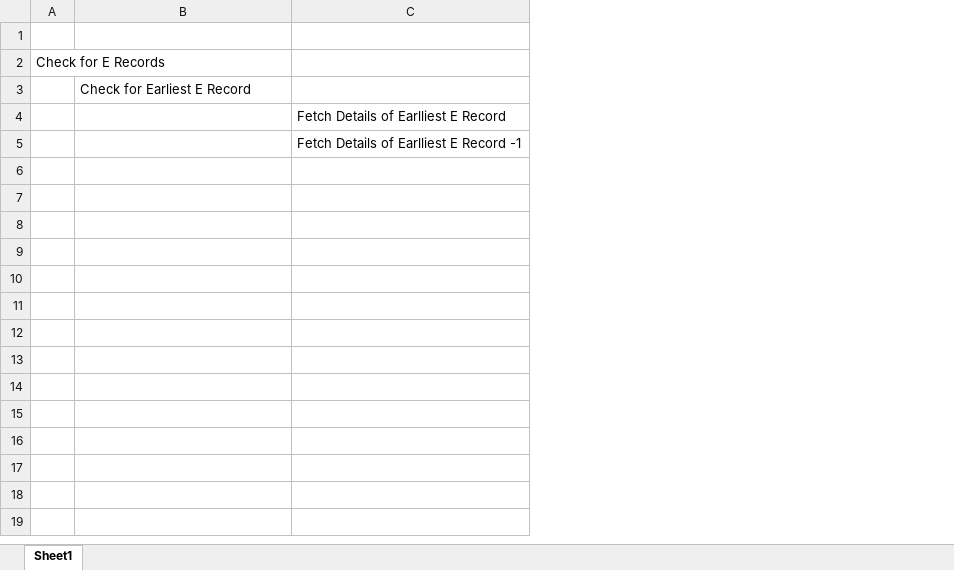
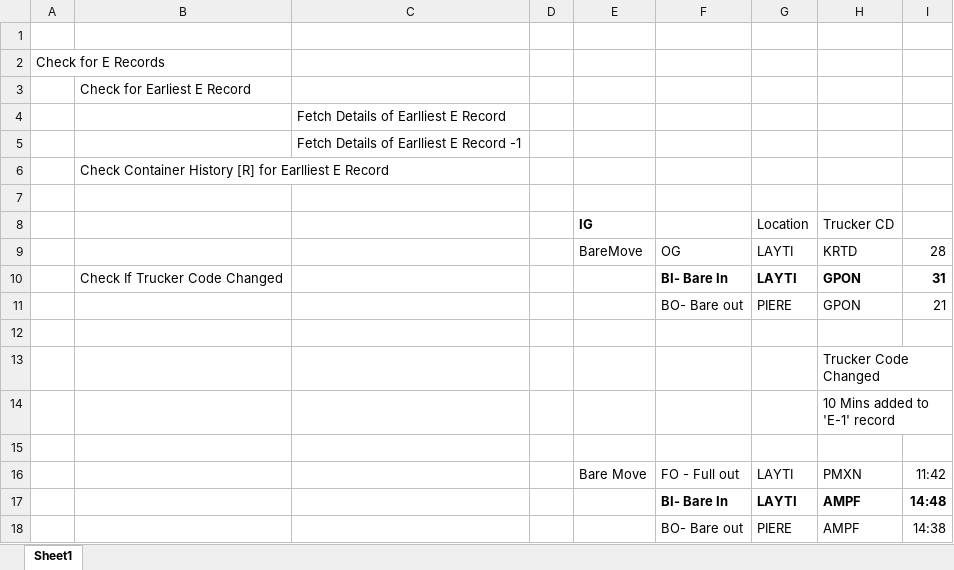
Before and after one commit to FlexiVanVeeRobotics/PoolCleansingPOC, an Excel workbook: Documentation/Notes.xlsx, sheet Sheet1, drawn as a sheet; values as stored, in another font and other column widths than the file's, no borders; the diff names each change by its address in the sheet, - before the commit and + after, or states it on an @@ line.

Commit message:
Added code till container history tab

```diff
--- a/Documentation/Notes.xlsx (sheet Sheet1)
+++ b/Documentation/Notes.xlsx (sheet Sheet1)
+column D, empty
+column E, empty
+column F, empty
+column G, empty
+column H, empty
+column I, empty
+row 6:  | Check Container History [R] for Earlliest E Record
+row 7: (empty)
+row 8:  |  |  |  | IG |  | Location | Trucker CD
+row 9:  |  |  |  | BareMove | OG | LAYTI | KRTD | 28
+row 10:  | Check If Trucker Code Changed |  |  |  | BI- Bare In | LAYTI | GPON | 31
+row 11:  |  |  |  |  | BO- Bare out | PIERE | GPON | 21
+row 12: (empty)
+row 13:  |  |  |  |  |  |  | Trucker Code Changed
+row 14:  |  |  |  |  |  |  | 10 Mins added to 'E-1' record
+row 15: (empty)
+row 16:  |  |  |  | Bare Move | FO - Full out | LAYTI | PMXN | 11:42
+row 17:  |  |  |  |  | BI- Bare In | LAYTI | AMPF | 14:48
+row 18:  |  |  |  |  | BO- Bare out | PIERE | AMPF | 14:38
```
Also changed, not shown: Data/Output/MasterTable_08222023_d.xlsx, sht1.xlsx, 8 other files.
